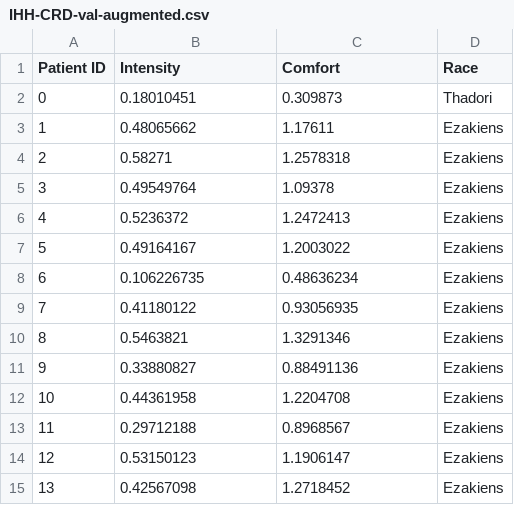
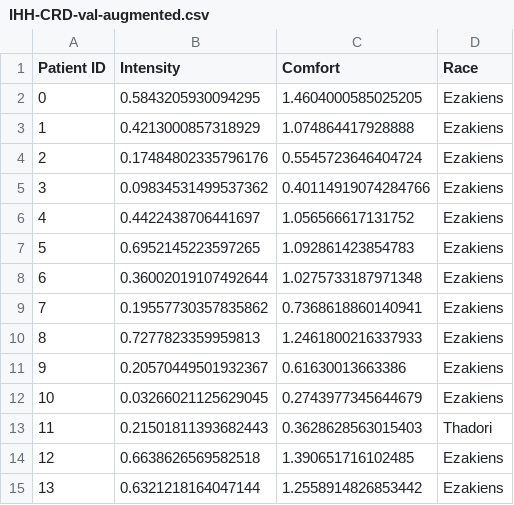
Before and after one commit to mogu-lab/probabilistic-foundations-of-ml, a CSV file: data/IHH-CRD-val-augmented.csv, drawn as a sheet; only a part is shown; the diff covers the shown part only.

```diff
--- a/data/IHH-CRD-val-augmented.csv
+++ b/data/IHH-CRD-val-augmented.csv
@@ -1,15 +1,15 @@
 Patient ID,Intensity,Comfort,Race
-0,0.18010451,0.309873,Thadori
-1,0.48065662,1.17611,Ezakiens
-2,0.58271,1.2578318,Ezakiens
-3,0.49549764,1.09378,Ezakiens
-4,0.5236372,1.2472413,Ezakiens
-5,0.49164167,1.2003022,Ezakiens
-6,0.106226735,0.48636234,Ezakiens
-7,0.41180122,0.93056935,Ezakiens
-8,0.5463821,1.3291346,Ezakiens
-9,0.33880827,0.88491136,Ezakiens
-10,0.44361958,1.2204708,Ezakiens
-11,0.29712188,0.8968567,Ezakiens
-12,0.53150123,1.1906147,Ezakiens
-13,0.42567098,1.2718452,Ezakiens
+0,0.5843205930094295,1.4604000585025205,Ezakiens
+1,0.4213000857318929,1.074864417928888,Ezakiens
+2,0.17484802335796176,0.5545723646404724,Ezakiens
+3,0.09834531499537362,0.40114919074284766,Ezakiens
+4,0.4422438706441697,1.056566617131752,Ezakiens
+5,0.6952145223597265,1.092861423854783,Ezakiens
+6,0.36002019107492644,1.0275733187971348,Ezakiens
+7,0.19557730357835862,0.7368618860140941,Ezakiens
+8,0.7277823359959813,1.2461800216337933,Ezakiens
+9,0.20570449501932367,0.61630013663386,Ezakiens
+10,0.03266021125629045,0.2743977345644679,Ezakiens
+11,0.21501811393682443,0.3628628563015403,Thadori
+12,0.6638626569582518,1.390651716102485,Ezakiens
+13,0.6321218164047144,1.2558914826853442,Ezakiens
```
Also changed, not shown: 59 edited cells elsewhere in this file, data/IHH-CRD-test-augmented.csv, data/IHH-CRD-test.csv, 19 other files.
